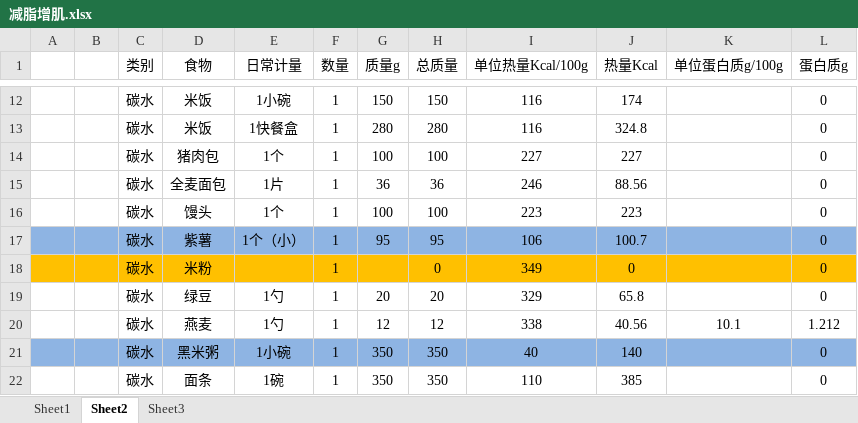
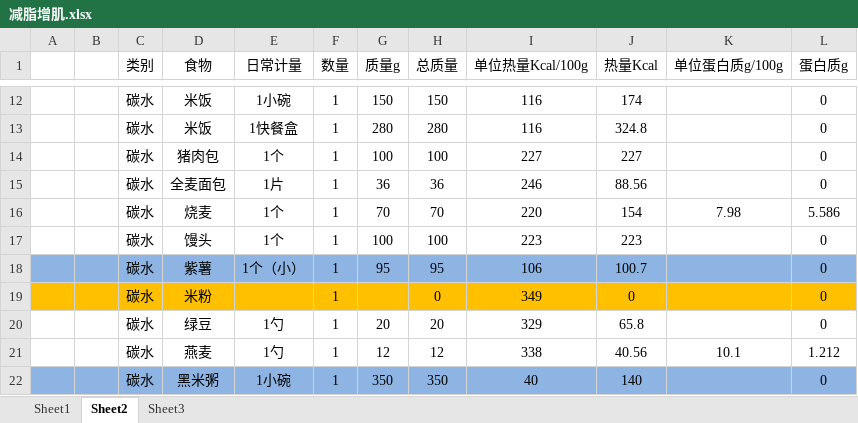
Before and after one commit to sudoli/fitness, an Excel workbook: 减脂增肌.xlsx, sheet Sheet2, drawn as a sheet; only a part is shown, gaps mark what is left out; the shorter side is filled out with more unchanged rows; values as stored, in another font and other column widths than the file's, no borders; charts and pictures not drawn; the diff names each change by its address in the sheet, - before the commit and + after, or states it on an @@ line.

```diff
--- a/减脂增肌.xlsx (sheet Sheet2)
+++ b/减脂增肌.xlsx (sheet Sheet2)
+row 16:  |  | 碳水 | 烧麦 | 1个 | 1 | 70 | 70 | 220 | 154 | 7.98 | 5.586
```
Also changed, not shown: sheet Sheet3, charts or pictures.
